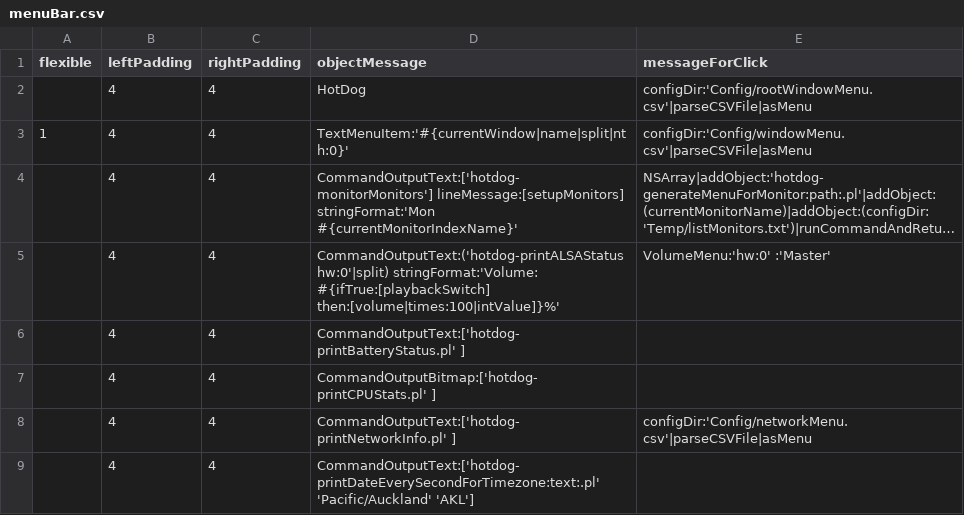
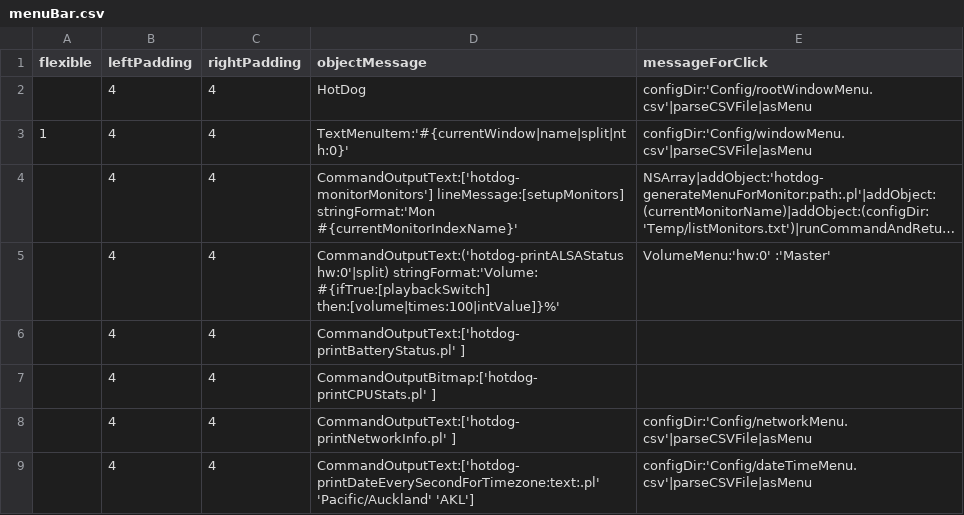
Before and after one commit to arthurchoung/HOTDOG, a CSV file: Config/menuBar.csv, drawn as a sheet; long unchanged cells end in ….

Commit message:
Added dateTimeMenu.csv

```diff
--- a/Config/menuBar.csv
+++ b/Config/menuBar.csv
@@ -8,2 +8,2 @@ flexible,leftPadding,rightPadding,objectMessage,messageForClick
 ,4,4,"CommandOutputText:['hotdog-printNetworkInfo.pl' ]","configDir:'Config/networkMenu.csv'|parseCSVFile|asMenu"
-,4,4,"CommandOutputText:['hotdog-printDateEverySecondForTimezone:text:.pl' 'Pacific/Auckland' 'AKL']"
+,4,4,"CommandOutputText:['hotdog-printDateEverySecondForTimezone:text:.pl' 'Pacific/Auckland' 'AKL']","configDir:'Config/dateTimeMenu.csv'|parseCSVFile|asMenu"
```
